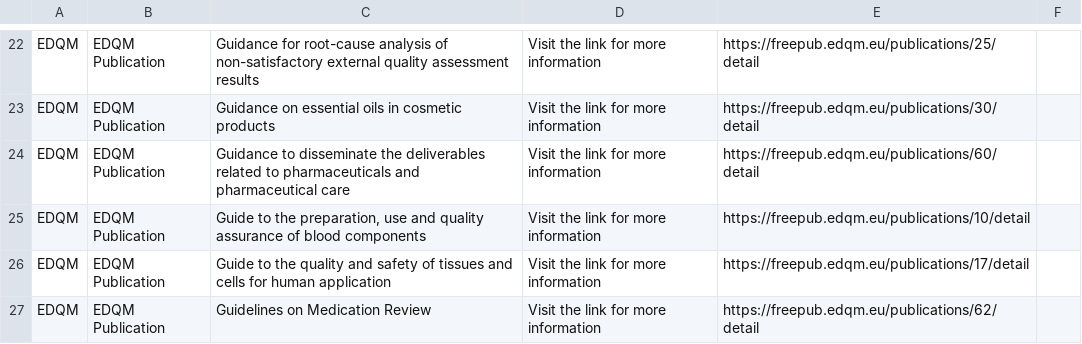
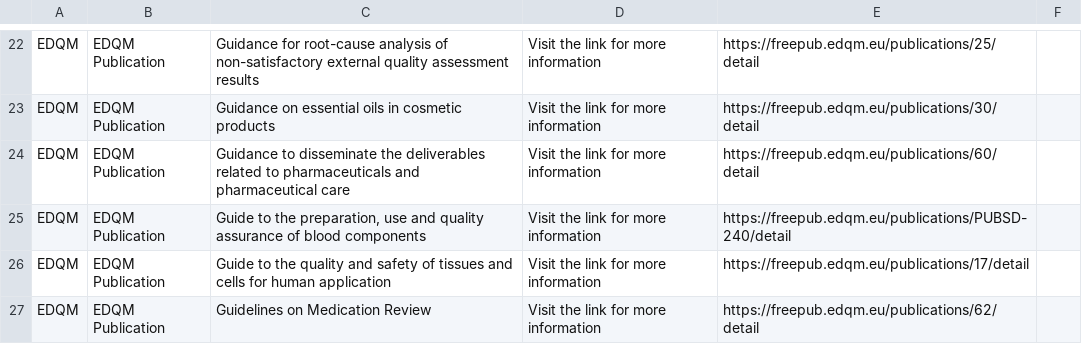
Before and after one commit to MartinCKing/Standards-Selector, a CSV file: Guidance_EDQM.csv, drawn as a sheet; only a part is shown, gaps mark what is left out.

Commit message:
Update Guidance_EDQM.csv

```diff
--- a/Guidance_EDQM.csv
+++ b/Guidance_EDQM.csv
@@ -24,3 +24,3 @@ EDQM,EDQM Publication,Guidance on essential oils in cosmetic products,"Visit the
 EDQM,EDQM Publication,Guidance to disseminate the deliverables related to pharmaceuticals and pharmaceutical care,"Visit the link for more information",https://freepub.edqm.eu/publications/60/detail,
-EDQM,EDQM Publication,"Guide to the preparation, use and quality assurance of blood components","Visit the link for more information",https://freepub.edqm.eu/publications/10/detail,
+EDQM,EDQM Publication,"Guide to the preparation, use and quality assurance of blood components","Visit the link for more information",https://freepub.edqm.eu/publications/PUBSD-240/detail,
 EDQM,EDQM Publication,Guide to the quality and safety of tissues and cells for human application,"Visit the link for more information",https://freepub.edqm.eu/publications/17/detail,
```
